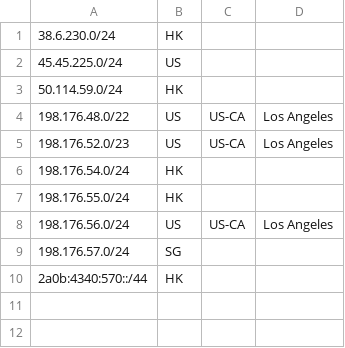
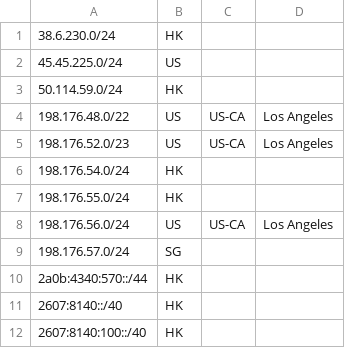
Before and after one commit to primesecuritycorp/geofeed, a CSV file: geofeed.csv, drawn as a sheet.

Commit message:
Update geofeed.csv

```diff
--- a/geofeed.csv
+++ b/geofeed.csv
@@ -10 +10,3 @@
 2a0b:4340:570::/44,HK,,,
+2607:8140::/40,HK,,,
+2607:8140:100::/40,HK,,,
```
